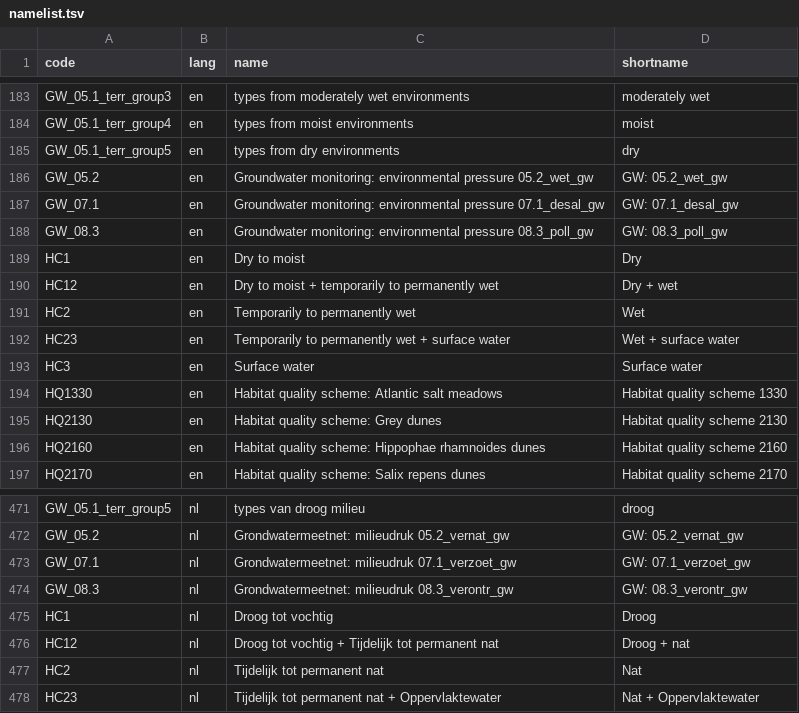
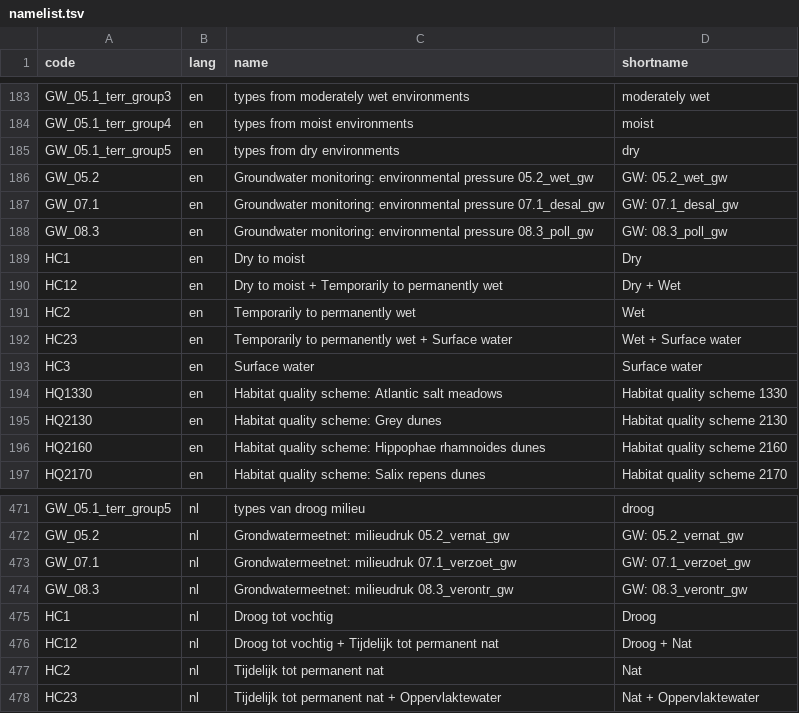
Before and after one commit to inbo/n2khab, a TSV file: inst/textdata/namelist.tsv, drawn as a sheet; only a part is shown, gaps mark what is left out.

Commit message:
namelist: use capitals for some hydroclass labels

```diff
--- a/inst/textdata/namelist.tsv
+++ b/inst/textdata/namelist.tsv
@@ -189,5 +189,5 @@ GW_08.3	en	Groundwater monitoring: environmental pressure 08.3_poll_gw	GW: 08.3_
 HC1	en	Dry to moist	Dry
-HC12	en	Dry to moist + temporarily to permanently wet	Dry + wet
+HC12	en	Dry to moist + Temporarily to permanently wet	Dry + Wet
 HC2	en	Temporarily to permanently wet	Wet
-HC23	en	Temporarily to permanently wet + surface water	Wet + surface water
+HC23	en	Temporarily to permanently wet + Surface water	Wet + Surface water
 HC3	en	Surface water	Surface water
@@ -482,3 +482,3 @@ GW_08.3	nl	Grondwatermeetnet: milieudruk 08.3_verontr_gw	GW: 08.3_verontr_gw
 HC1	nl	Droog tot vochtig	Droog
-HC12	nl	Droog tot vochtig + Tijdelijk tot permanent nat	Droog + nat
+HC12	nl	Droog tot vochtig + Tijdelijk tot permanent nat	Droog + Nat
 HC2	nl	Tijdelijk tot permanent nat	Nat
```
Also changed, not shown: 2 other files.
